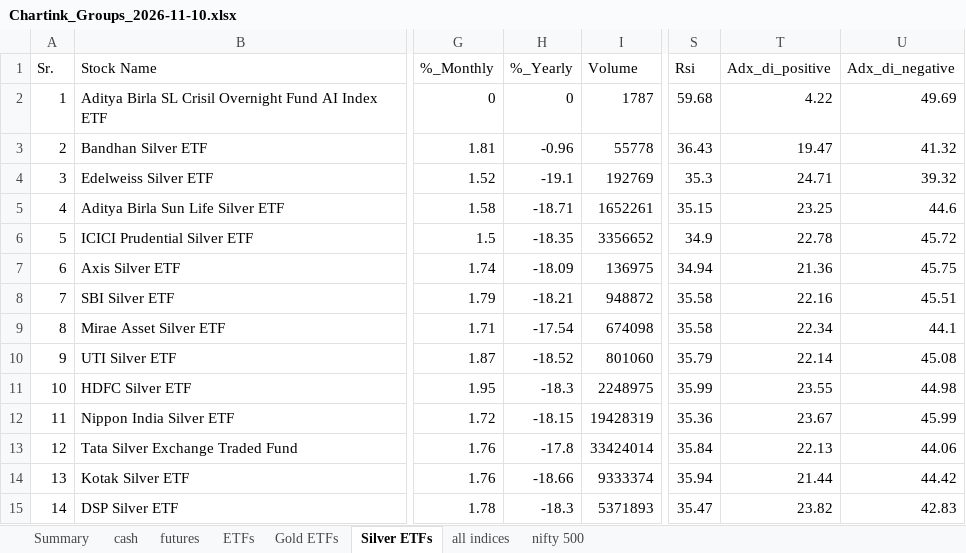
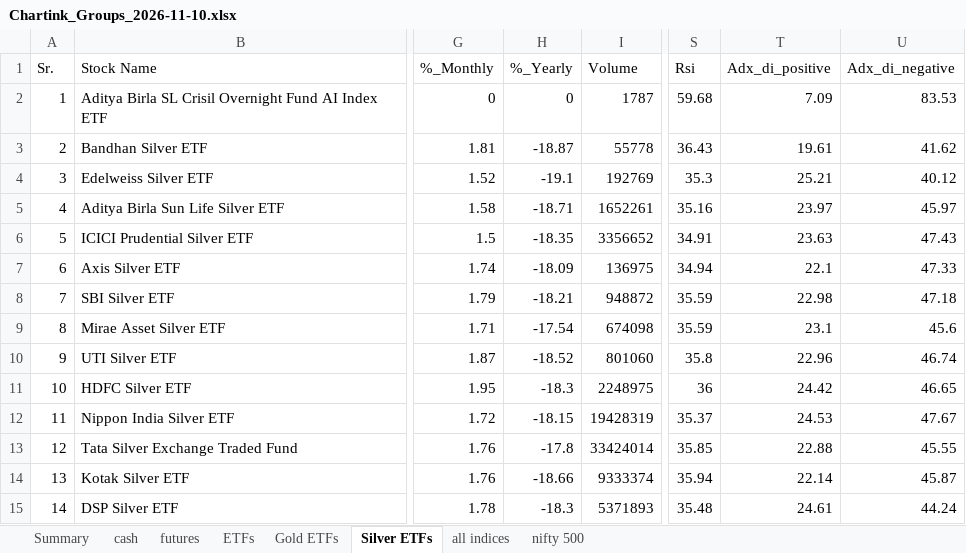
Before and after one commit to mohilsanghavi/Tlive, an Excel workbook: data/Chartink_Groups_2026-11-10.xlsx, sheet Silver ETFs, drawn as a sheet; only a part is shown, gaps mark what is left out; values as stored, in another font and other column widths than the file's, no borders; the diff names each change by its address in the sheet, - before the commit and + after, or states it on an @@ line.

```diff
--- a/data/Chartink_Groups_2026-11-10.xlsx (sheet Silver ETFs)
+++ b/data/Chartink_Groups_2026-11-10.xlsx (sheet Silver ETFs)
-T2 (Adx_di_positive): 4.22
+T2 (Adx_di_positive): 7.09
-U2 (Adx_di_negative): 49.69
+U2 (Adx_di_negative): 83.53
-H3 (%_Yearly): -0.96
+H3 (%_Yearly): -18.87
-T3 (Adx_di_positive): 19.47
+T3 (Adx_di_positive): 19.61
-U3 (Adx_di_negative): 41.32
+U3 (Adx_di_negative): 41.62
-T4 (Adx_di_positive): 24.71
+T4 (Adx_di_positive): 25.21
-U4 (Adx_di_negative): 39.32
+U4 (Adx_di_negative): 40.12
-S5 (Rsi): 35.15
+S5 (Rsi): 35.16
-T5 (Adx_di_positive): 23.25
+T5 (Adx_di_positive): 23.97
-U5 (Adx_di_negative): 44.6
+U5 (Adx_di_negative): 45.97
-S6 (Rsi): 34.9
+S6 (Rsi): 34.91
-T6 (Adx_di_positive): 22.78
+T6 (Adx_di_positive): 23.63
-U6 (Adx_di_negative): 45.72
+U6 (Adx_di_negative): 47.43
-T7 (Adx_di_positive): 21.36
+T7 (Adx_di_positive): 22.1
-U7 (Adx_di_negative): 45.75
+U7 (Adx_di_negative): 47.33
-S8:S9 (Rsi): 35.58
+S8:S9 (Rsi): 35.59
-T8 (Adx_di_positive): 22.16
+T8 (Adx_di_positive): 22.98
-U8 (Adx_di_negative): 45.51
+U8 (Adx_di_negative): 47.18
-T9 (Adx_di_positive): 22.34
+T9 (Adx_di_positive): 23.1
-U9 (Adx_di_negative): 44.1
+U9 (Adx_di_negative): 45.6
-S10 (Rsi): 35.79
+S10 (Rsi): 35.8
-T10 (Adx_di_positive): 22.14
+T10 (Adx_di_positive): 22.96
-U10 (Adx_di_negative): 45.08
+U10 (Adx_di_negative): 46.74
-S11 (Rsi): 35.99
+S11 (Rsi): 36
-T11 (Adx_di_positive): 23.55
+T11 (Adx_di_positive): 24.42
-U11 (Adx_di_negative): 44.98
+U11 (Adx_di_negative): 46.65
-S12 (Rsi): 35.36
+S12 (Rsi): 35.37
-T12 (Adx_di_positive): 23.67
+T12 (Adx_di_positive): 24.53
-U12 (Adx_di_negative): 45.99
+U12 (Adx_di_negative): 47.67
-S13 (Rsi): 35.84
+S13 (Rsi): 35.85
-T13 (Adx_di_positive): 22.13
+T13 (Adx_di_positive): 22.88
-U13 (Adx_di_negative): 44.06
+U13 (Adx_di_negative): 45.55
-T14 (Adx_di_positive): 21.44
+T14 (Adx_di_positive): 22.14
-U14 (Adx_di_negative): 44.42
+U14 (Adx_di_negative): 45.87
-S15 (Rsi): 35.47
+S15 (Rsi): 35.48
-T15 (Adx_di_positive): 23.82
+T15 (Adx_di_positive): 24.61
-U15 (Adx_di_negative): 42.83
+U15 (Adx_di_negative): 44.24
```
Also changed, not shown: sheet cash, sheet ETFs, sheet Gold ETFs, sheet Summary.
